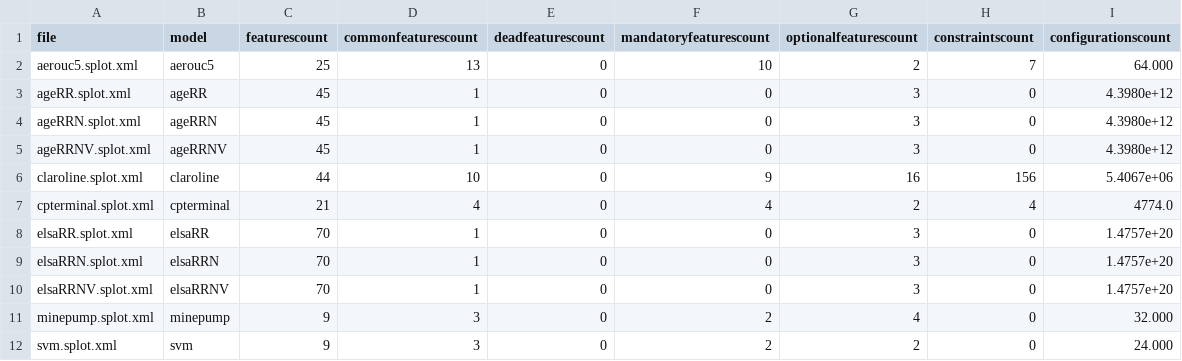
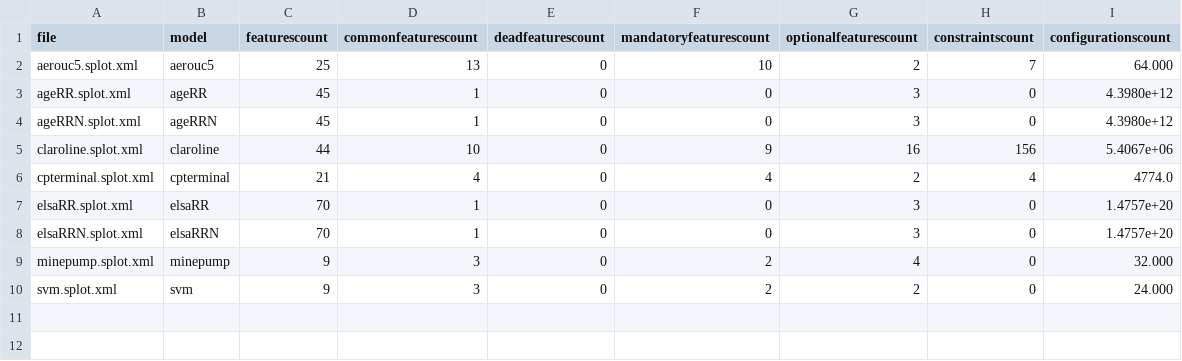
Before and after one commit to xdevroey/vibes-casestudies, a CSV file: fm-statistics.csv, drawn as a sheet.

```diff
--- a/fm-statistics.csv
+++ b/fm-statistics.csv
@@ -4,3 +4,2 @@ ageRR.splot.xml,ageRR,45,1,0,0,3,0,4.3980e+12
 ageRRN.splot.xml,ageRRN,45,1,0,0,3,0,4.3980e+12
-ageRRNV.splot.xml,ageRRNV,45,1,0,0,3,0,4.3980e+12
 claroline.splot.xml,claroline,44,10,0,9,16,156,5.4067e+06
@@ -9,3 +8,2 @@ elsaRR.splot.xml,elsaRR,70,1,0,0,3,0,1.4757e+20
 elsaRRN.splot.xml,elsaRRN,70,1,0,0,3,0,1.4757e+20
-elsaRRNV.splot.xml,elsaRRNV,70,1,0,0,3,0,1.4757e+20
 minepump.splot.xml,minepump,9,3,0,2,4,0,32.000
```
Also changed, not shown: fts-statistics.csv, 37 other files.
